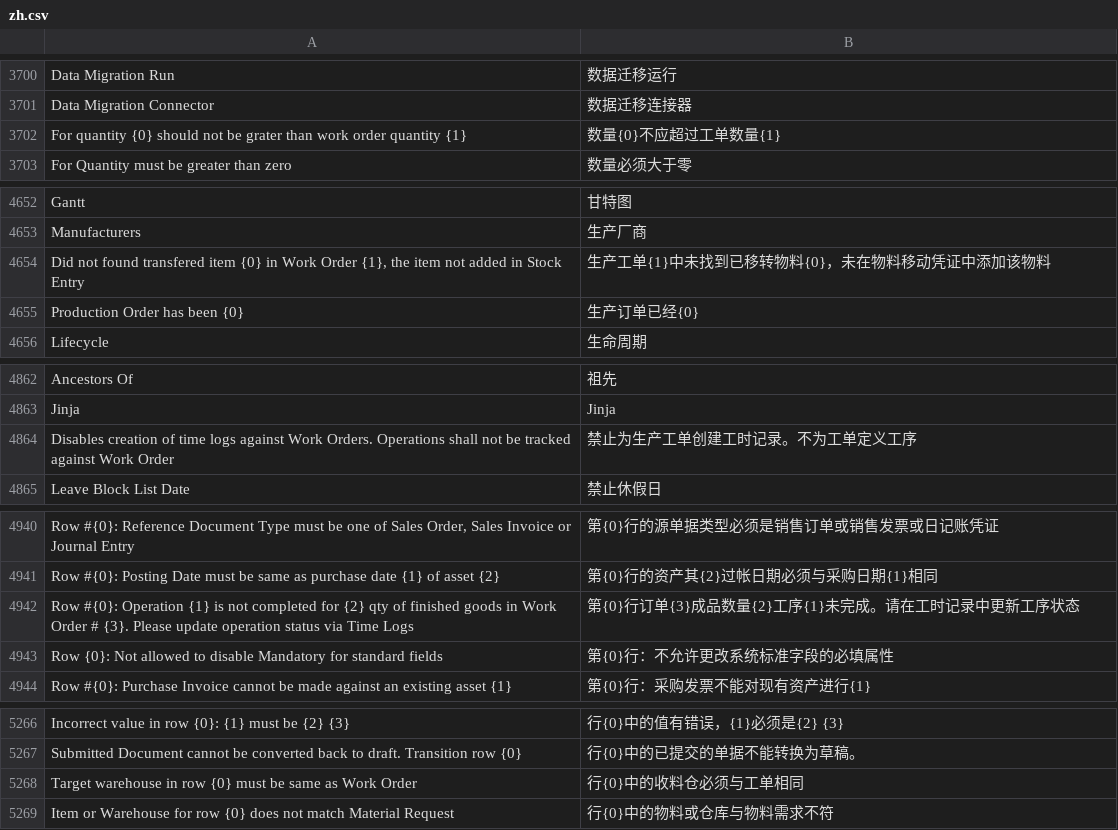
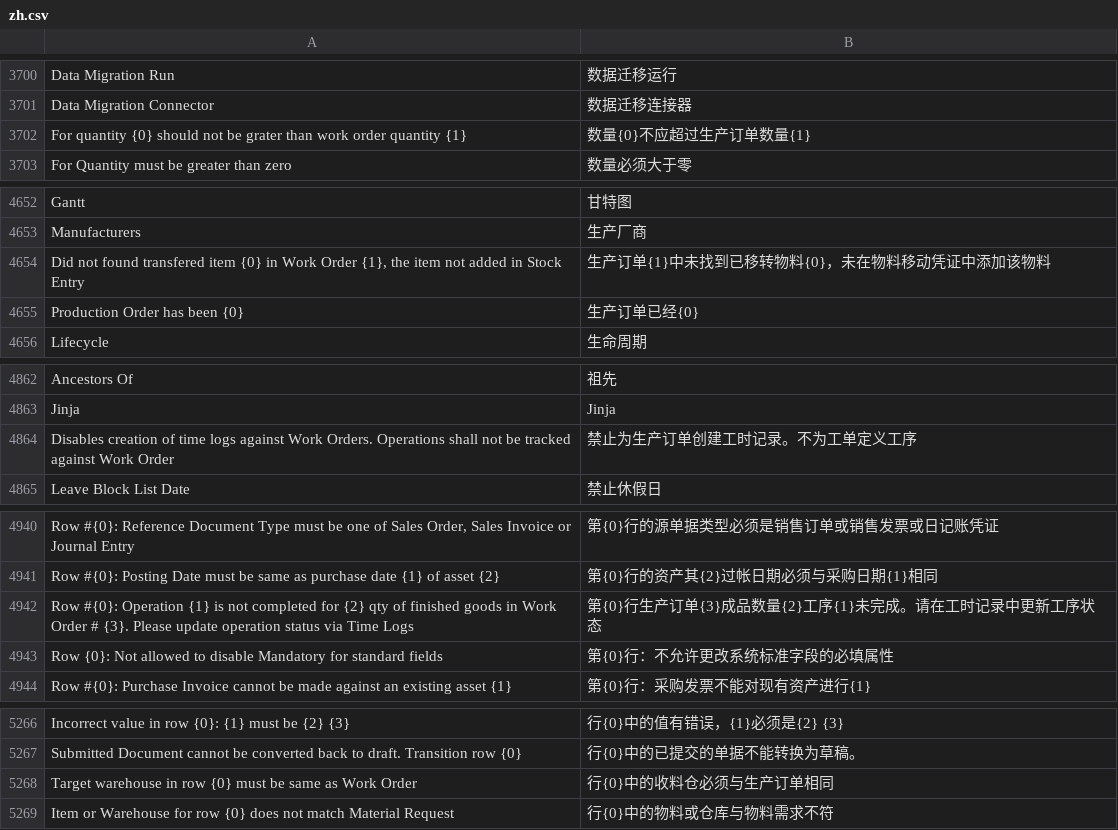
Before and after one commit to saoxia/erpnext_china, a CSV file: erpnext_china/translations/zh.csv, drawn as a sheet; only a part is shown, gaps mark what is left out; the diff covers the shown part only; the diff names each change by its address in the sheet, - before the commit and + after, or states it on an @@ line.

```diff
--- a/erpnext_china/translations/zh.csv
+++ b/erpnext_china/translations/zh.csv
-B3702: 数量{0}不应超过工单数量{1}
+B3702: 数量{0}不应超过生产订单数量{1}
-B4654: 生产工单{1}中未找到已移转物料{0}，未在物料移动凭证中添加该物料
+B4654: 生产订单{1}中未找到已移转物料{0}，未在物料移动凭证中添加该物料
-B4864: 禁止为生产工单创建工时记录。不为工单定义工序
+B4864: 禁止为生产订单创建工时记录。不为工单定义工序
-B4942: 第{0}行订单{3}成品数量{2}工序{1}未完成。请在工时记录中更新工序状态
+B4942: 第{0}行生产订单{3}成品数量{2}工序{1}未完成。请在工时记录中更新工序状态
-B5268: 行{0}中的收料仓必须与工单相同
+B5268: 行{0}中的收料仓必须与生产订单相同
```
Also changed, not shown: 15 edited cells elsewhere in this file.
